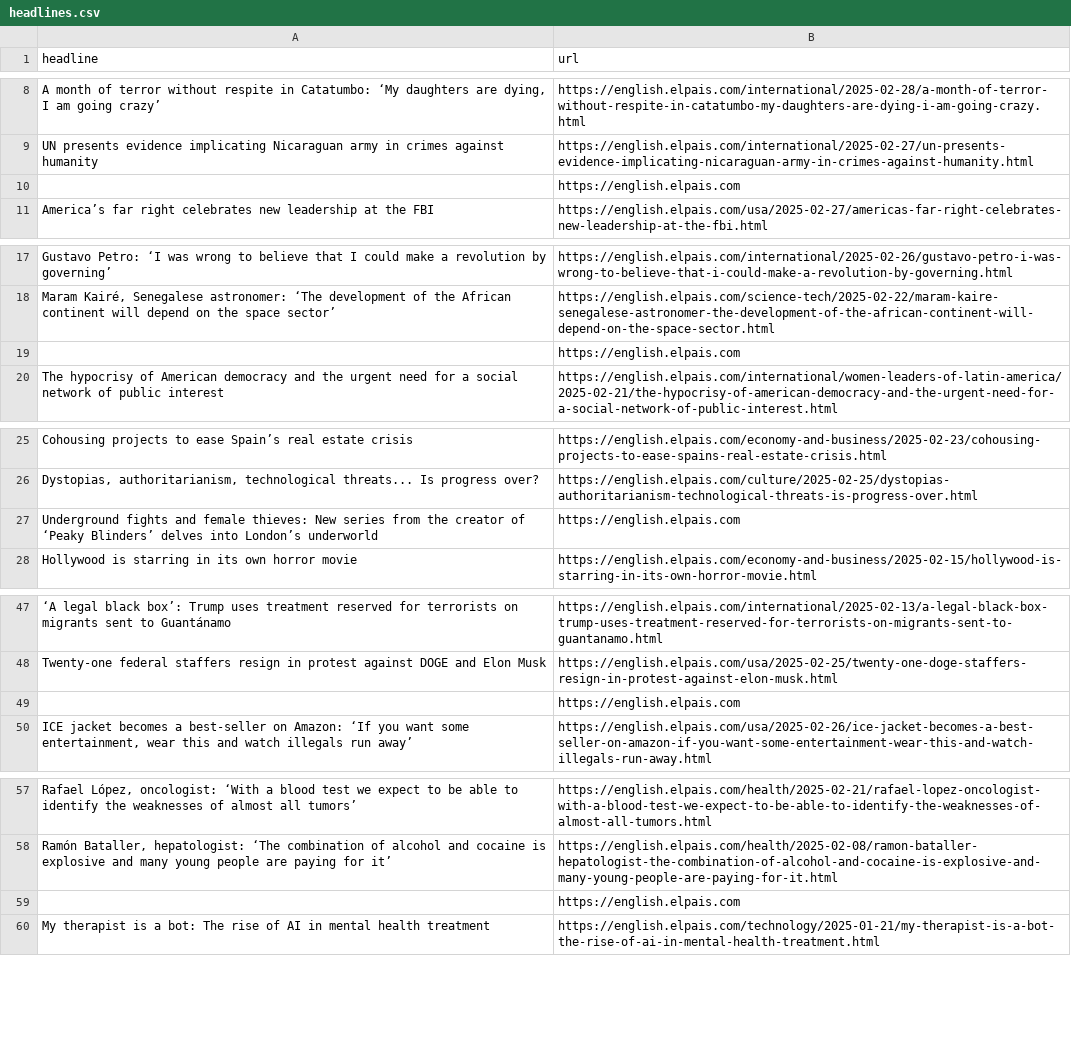
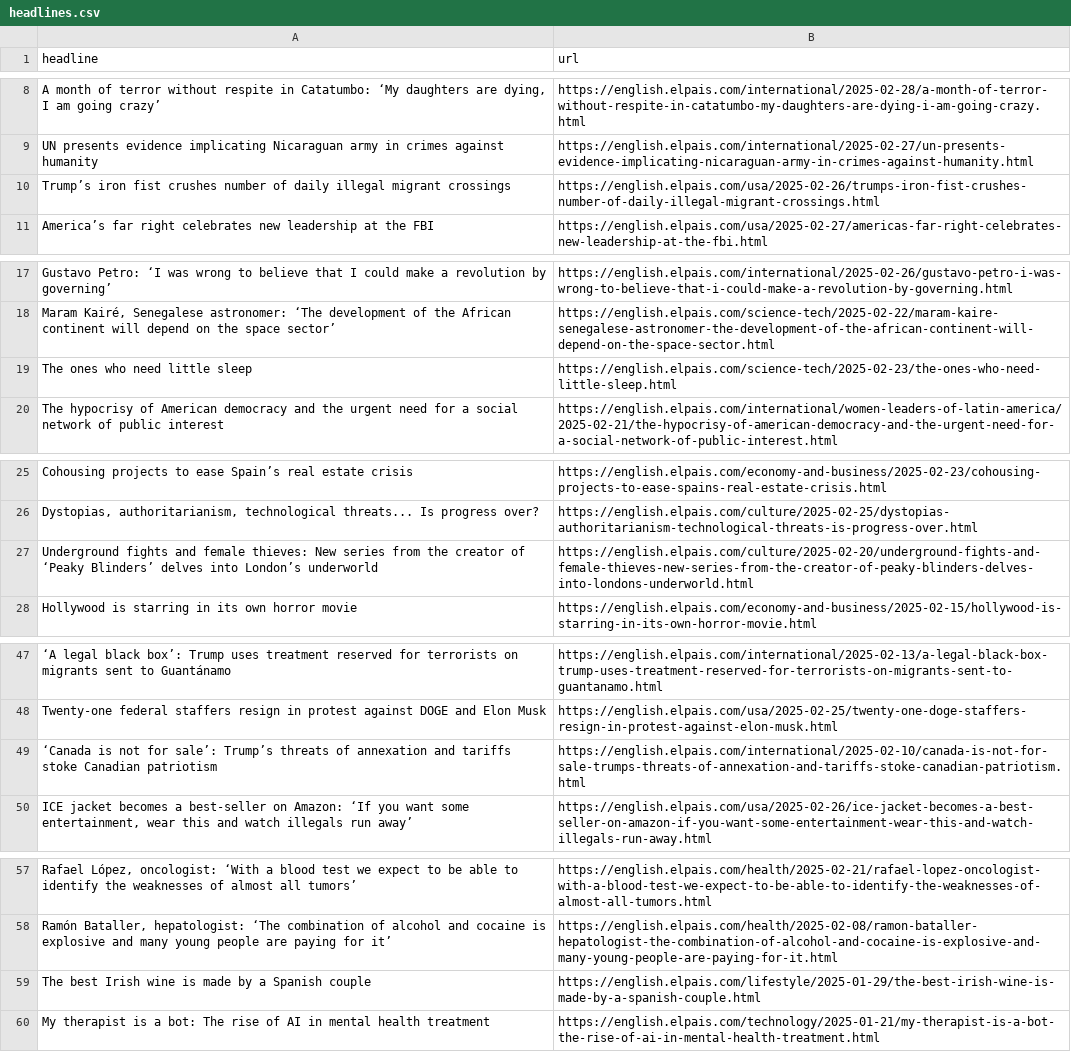
Before and after one commit to berberebecca/el-pais-autoscraper, a CSV file: headlines.csv, drawn as a sheet; only a part is shown, gaps mark what is left out; removed rows and columns are numbered as before the commit, all else as after; the diff covers the shown part only; the diff names each change by its address in the sheet, - before the commit and + after, or states it on an @@ line.

```diff
--- a/headlines.csv
+++ b/headlines.csv
-row 10:  | https://english.elpais.com
+row 10: Trump’s iron fist crushes number of daily illegal migrant crossings | https://english.elpais.com/usa/2025-02-26/trumps-iron-fist-crushes-number-of-daily-illegal-migrant-crossings.html
-row 19:  | https://english.elpais.com
+row 19: The ones who need little sleep | https://english.elpais.com/science-tech/2025-02-23/the-ones-who-need-little-sleep.html
-B27 (url): https://english.elpais.com
+B27 (url): https://english.elpais.com/culture/2025-02-20/underground-fights-and-female-thieves-new-series-from-the-creator-of-peaky-blinders-delves-into-londons-underworld.html
-row 49:  | https://english.elpais.com
+row 49: ‘Canada is not for sale’: Trump’s threats of annexation and tariffs stoke Canadian patriotism | https://english.elpais.com/international/2025-02-10/canada-is-not-for-sale-trumps-threats-of-annexation-and-tariffs-stoke-canadian-patriotism.html
-row 59:  | https://english.elpais.com
+row 59: The best Irish wine is made by a Spanish couple | https://english.elpais.com/lifestyle/2025-01-29/the-best-irish-wine-is-made-by-a-spanish-couple.html
```
Also changed, not shown: 1 edited cell elsewhere in this file.
